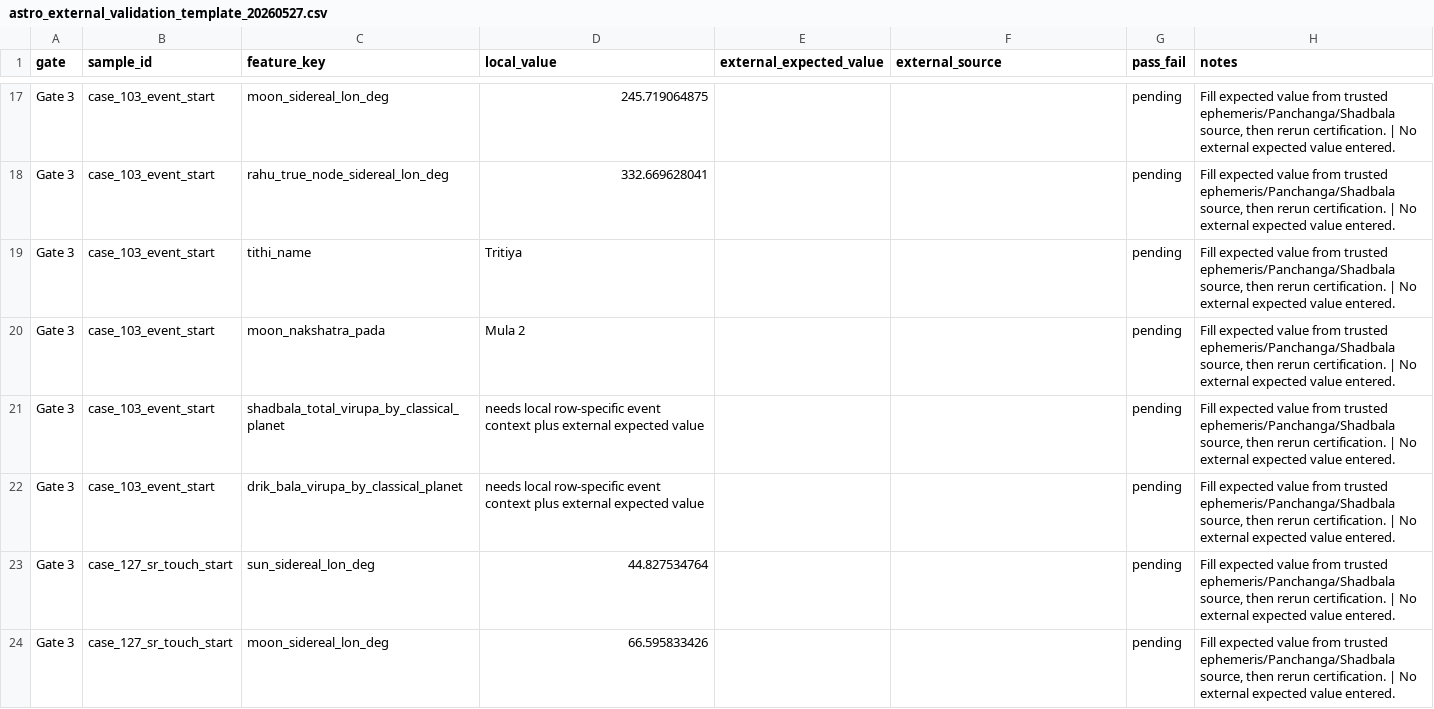
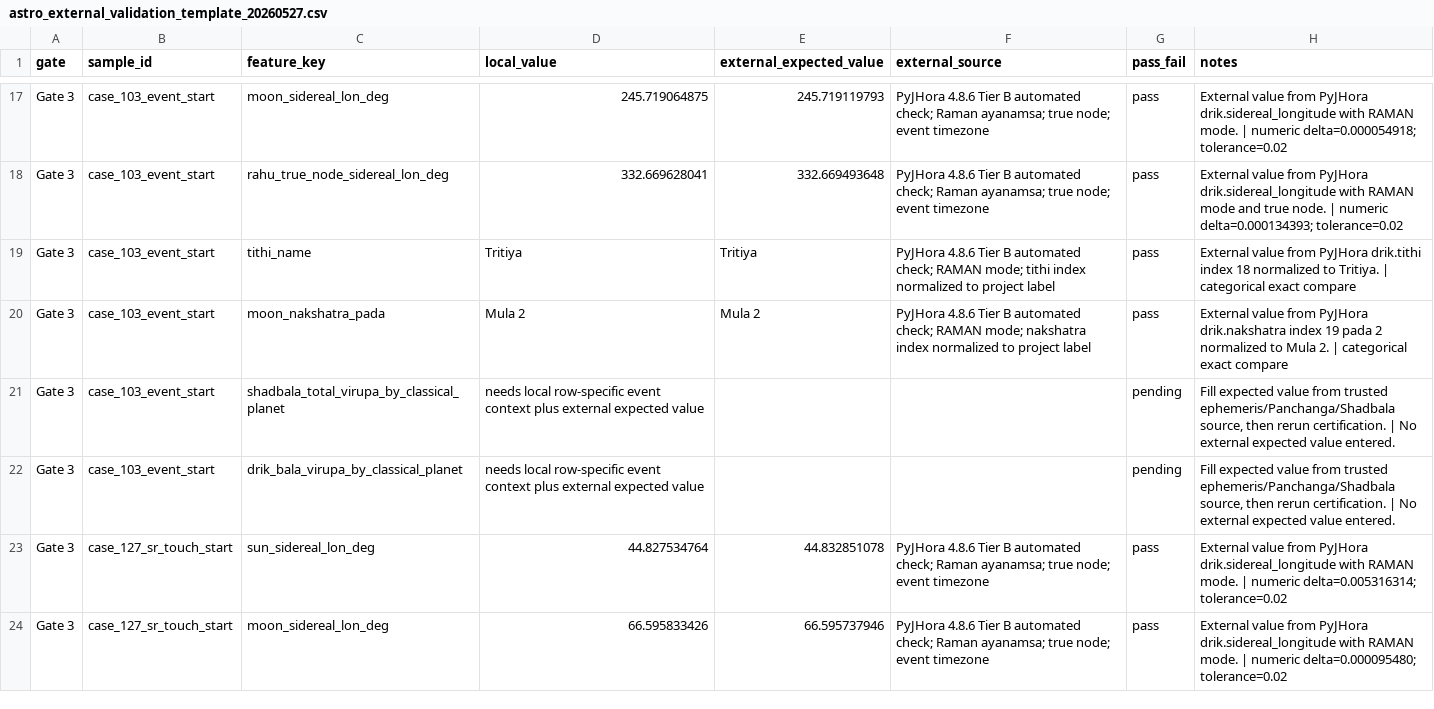
Before and after one commit to gouravdamade/gann-financial-astro-research, a CSV file: astro_external_validation_template_20260527.csv, drawn as a sheet; only a part is shown, gaps mark what is left out; the diff covers the shown part only; the diff names each change by its address in the sheet, - before the commit and + after, or states it on an @@ line.

```diff
--- a/astro_external_validation_template_20260527.csv
+++ b/astro_external_validation_template_20260527.csv
-E17 (external_expected_value): (empty)
+E17 (external_expected_value): 245.719119793
-F17:F18 (external_source): (empty)
+F17:F18 (external_source): PyJHora 4.8.6 Tier B automated check; Raman ayanamsa; true node; event timezone
-G17:G20 (pass_fail): pending
+G17:G20 (pass_fail): pass
-H17 (notes): Fill expected value from trusted ephemeris/Panchanga/Shadbala source, then rerun certification. | No external expected value entered.
+H17 (notes): External value from PyJHora drik.sidereal_longitude with RAMAN mode. | numeric delta=0.000054918; tolerance=0.02
-E18 (external_expected_value): (empty)
+E18 (external_expected_value): 332.669493648
-H18 (notes): Fill expected value from trusted ephemeris/Panchanga/Shadbala source, then rerun certification. | No external expected value entered.
+H18 (notes): External value from PyJHora drik.sidereal_longitude with RAMAN mode and true node. | numeric delta=0.000134393; tolerance=0.02
-E19 (external_expected_value): (empty)
+E19 (external_expected_value): Tritiya
-F19 (external_source): (empty)
+F19 (external_source): PyJHora 4.8.6 Tier B automated check; RAMAN mode; tithi index normalized to project label
-H19 (notes): Fill expected value from trusted ephemeris/Panchanga/Shadbala source, then rerun certification. | No external expected value entered.
+H19 (notes): External value from PyJHora drik.tithi index 18 normalized to Tritiya. | categorical exact compare
-E20 (external_expected_value): (empty)
+E20 (external_expected_value): Mula 2
-F20 (external_source): (empty)
+F20 (external_source): PyJHora 4.8.6 Tier B automated check; RAMAN mode; nakshatra index normalized to project label
-H20 (notes): Fill expected value from trusted ephemeris/Panchanga/Shadbala source, then rerun certification. | No external expected value entered.
+H20 (notes): External value from PyJHora drik.nakshatra index 19 pada 2 normalized to Mula 2. | categorical exact compare
-E23 (external_expected_value): (empty)
+E23 (external_expected_value): 44.832851078
-F23:F24 (external_source): (empty)
+F23:F24 (external_source): PyJHora 4.8.6 Tier B automated check; Raman ayanamsa; true node; event timezone
-G23:G24 (pass_fail): pending
+G23:G24 (pass_fail): pass
-H23 (notes): Fill expected value from trusted ephemeris/Panchanga/Shadbala source, then rerun certification. | No external expected value entered.
+H23 (notes): External value from PyJHora drik.sidereal_longitude with RAMAN mode. | numeric delta=0.005316314; tolerance=0.02
-E24 (external_expected_value): (empty)
+E24 (external_expected_value): 66.595737946
-H24 (notes): Fill expected value from trusted ephemeris/Panchanga/Shadbala source, then rerun certification. | No external expected value entered.
+H24 (notes): External value from PyJHora drik.sidereal_longitude with RAMAN mode. | numeric delta=0.000095480; tolerance=0.02
```
Also changed, not shown: 76 edited cells elsewhere in this file, 4 other files.
